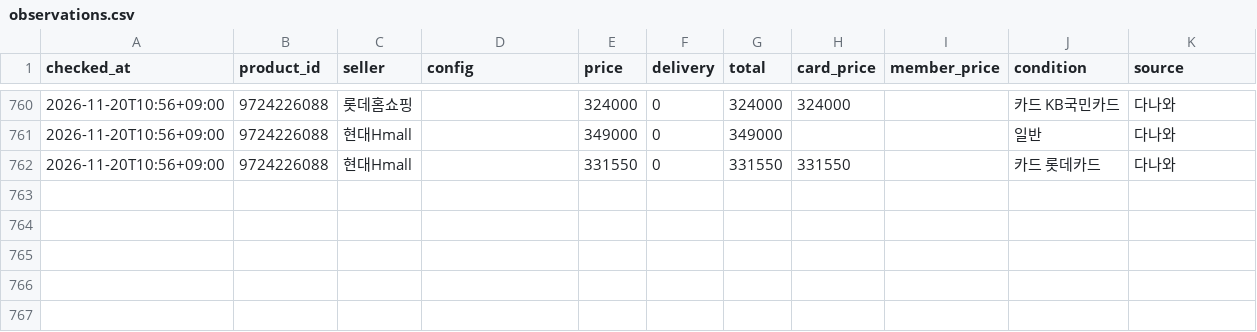
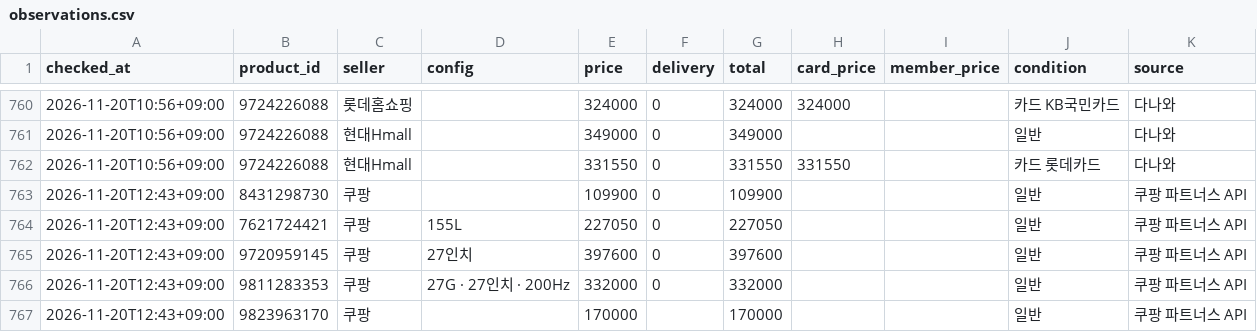
Before and after one commit to jslee1986/savercheck, a CSV file: data/observations.csv, drawn as a sheet; only a part is shown, gaps mark what is left out; the diff names each change by its address in the sheet, - before the commit and + after, or states it on an @@ line.

```diff
--- a/data/observations.csv
+++ b/data/observations.csv
+row 763: 2026-11-20T12:43+09:00 | 8431298730 | 쿠팡 |  | 109900 | 0 | 109900 |  |  | 일반 | 쿠팡 파트너스 API
+row 764: 2026-11-20T12:43+09:00 | 7621724421 | 쿠팡 | 155L | 227050 | 0 | 227050 |  |  | 일반 | 쿠팡 파트너스 API
+row 765: 2026-11-20T12:43+09:00 | 9720959145 | 쿠팡 | 27인치 | 397600 | 0 | 397600 |  |  | 일반 | 쿠팡 파트너스 API
+row 766: 2026-11-20T12:43+09:00 | 9811283353 | 쿠팡 | 27G · 27인치 · 200Hz | 332000 | 0 | 332000 |  |  | 일반 | 쿠팡 파트너스 API
+row 767: 2026-11-20T12:43+09:00 | 9823963170 | 쿠팡 |  | 170000 |  | 170000 |  |  | 일반 | 쿠팡 파트너스 API
```
Also changed, not shown: 3 other files.
